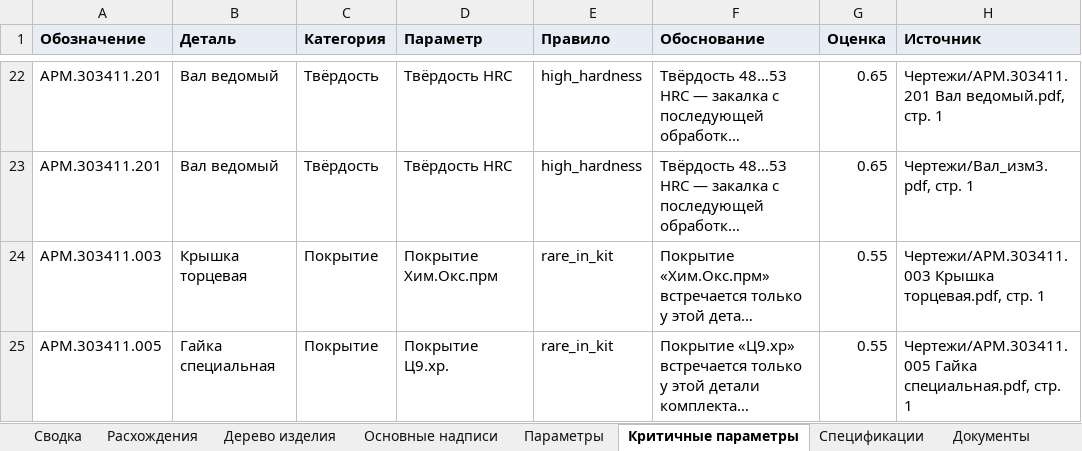
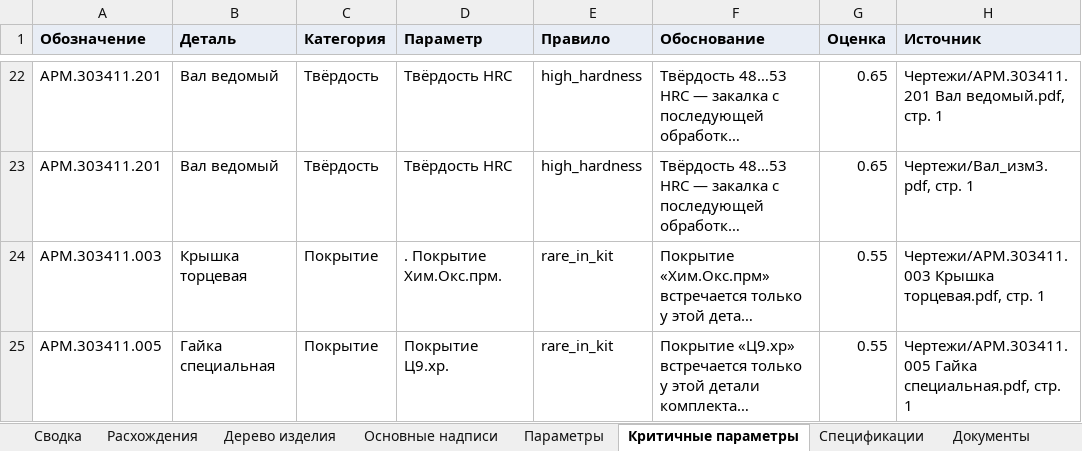
Before and after one commit to EkaterinaGrisha/ARM, an Excel workbook: frontend/public/demo/report.xlsx, sheet Критичные параметры, drawn as a sheet; only a part is shown, gaps mark what is left out; long unchanged cells end in …; values as stored, in another font and other column widths than the file's, no borders; the diff names each change by its address in the sheet, - before the commit and + after, or states it on an @@ line.

```diff
--- a/frontend/public/demo/report.xlsx (sheet Критичные параметры)
+++ b/frontend/public/demo/report.xlsx (sheet Критичные параметры)
-D24 (Параметр): Покрытие Хим.Окс.прм
+D24 (Параметр): . Покрытие Хим.Окс.прм.
```
Also changed, not shown: sheet Качество, sheet Параметры, sheet Основные надписи, sheet Сводка, sheet Документы, 23 other files.
